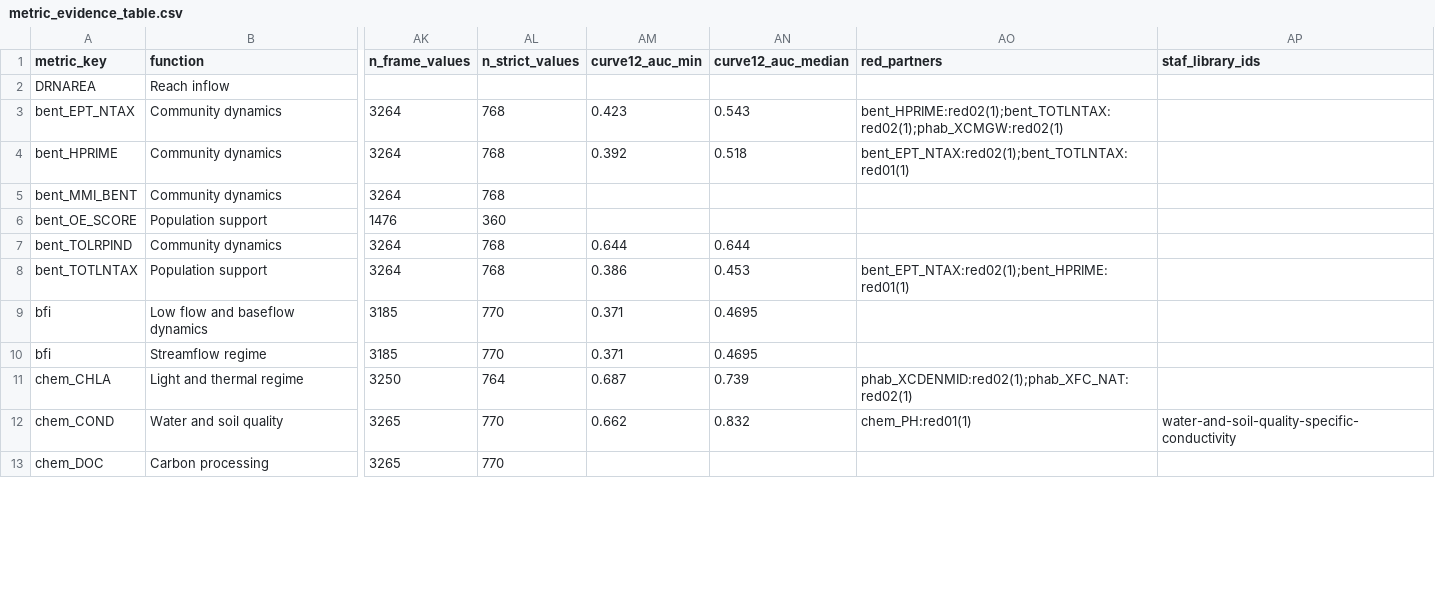
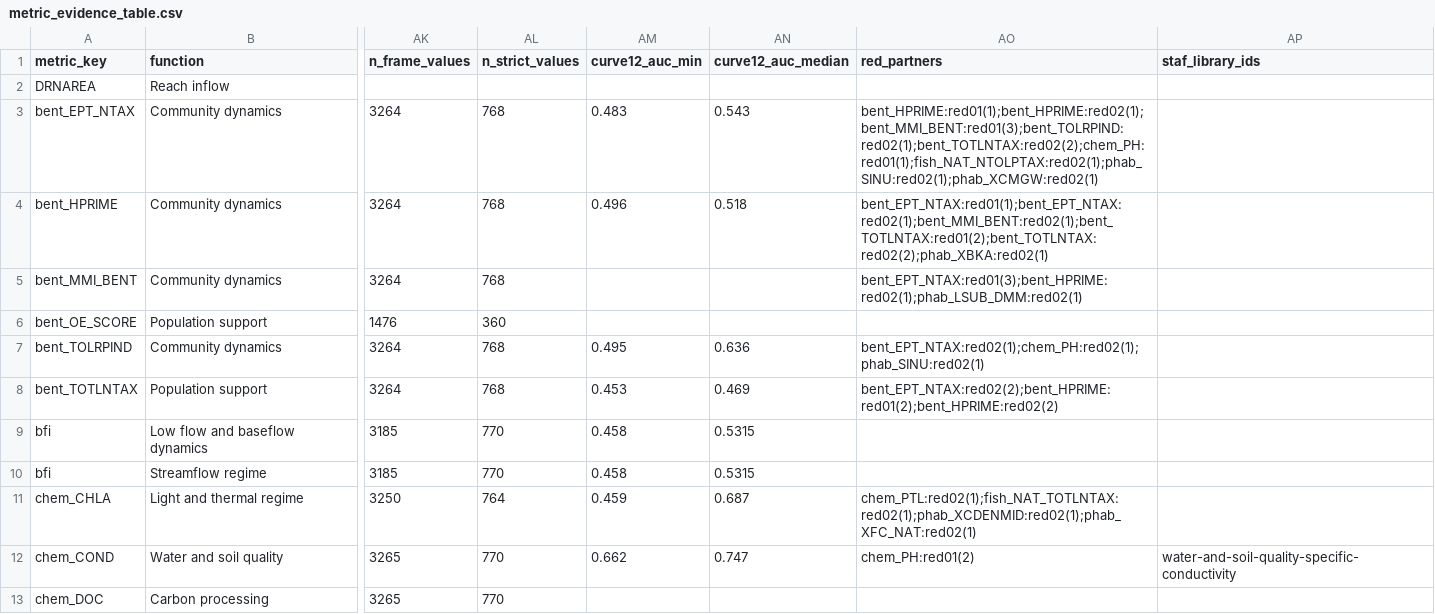
Before and after one commit to USACE-WRISES/staf, a CSV file: apps/stream-curves/config/metric_evidence_table.csv, drawn as a sheet; only a part is shown, gaps mark what is left out; the diff covers the shown part only; the diff names each change by its address in the sheet, - before the commit and + after, or states it on an @@ line.

```diff
--- a/apps/stream-curves/config/metric_evidence_table.csv
+++ b/apps/stream-curves/config/metric_evidence_table.csv
-AM3 (curve12_auc_min): 0.423
+AM3 (curve12_auc_min): 0.483
-AO3 (red_partners): bent_HPRIME:red02(1);bent_TOTLNTAX:red02(1);phab_XCMGW:red02(1)
+AO3 (red_partners): bent_HPRIME:red01(1);bent_HPRIME:red02(1);bent_MMI_BENT:red01(3);bent_TOLRPIND:red02(1);bent_TOTLNTAX:red02(2);chem_PH:red01(1);fish_NAT_NTOLPTAX:red02(1);phab_SINU:red02(1);phab_XCMGW:red02(1)
-AM4 (curve12_auc_min): 0.392
+AM4 (curve12_auc_min): 0.496
-AO4 (red_partners): bent_EPT_NTAX:red02(1);bent_TOTLNTAX:red01(1)
+AO4 (red_partners): bent_EPT_NTAX:red01(1);bent_EPT_NTAX:red02(1);bent_MMI_BENT:red02(1);bent_TOTLNTAX:red01(2);bent_TOTLNTAX:red02(2);phab_XBKA:red02(1)
-AO5 (red_partners): (empty)
+AO5 (red_partners): bent_EPT_NTAX:red01(3);bent_HPRIME:red02(1);phab_LSUB_DMM:red02(1)
-AM7 (curve12_auc_min): 0.644
+AM7 (curve12_auc_min): 0.495
-AN7 (curve12_auc_median): 0.644
+AN7 (curve12_auc_median): 0.636
-AO7 (red_partners): (empty)
+AO7 (red_partners): bent_EPT_NTAX:red02(1);chem_PH:red02(1);phab_SINU:red02(1)
-AM8 (curve12_auc_min): 0.386
+AM8 (curve12_auc_min): 0.453
-AN8 (curve12_auc_median): 0.453
+AN8 (curve12_auc_median): 0.469
-AO8 (red_partners): bent_EPT_NTAX:red02(1);bent_HPRIME:red01(1)
+AO8 (red_partners): bent_EPT_NTAX:red02(2);bent_HPRIME:red01(2);bent_HPRIME:red02(2)
-AM9:AM10 (curve12_auc_min): 0.371
+AM9:AM10 (curve12_auc_min): 0.458
-AN9:AN10 (curve12_auc_median): 0.4695
+AN9:AN10 (curve12_auc_median): 0.5315
-AM11 (curve12_auc_min): 0.687
+AM11 (curve12_auc_min): 0.459
-AN11 (curve12_auc_median): 0.739
+AN11 (curve12_auc_median): 0.687
-AO11 (red_partners): phab_XCDENMID:red02(1);phab_XFC_NAT:red02(1)
+AO11 (red_partners): chem_PTL:red02(1);fish_NAT_TOTLNTAX:red02(1);phab_XCDENMID:red02(1);phab_XFC_NAT:red02(1)
-AN12 (curve12_auc_median): 0.832
+AN12 (curve12_auc_median): 0.747
-AO12 (red_partners): chem_PH:red01(1)
+AO12 (red_partners): chem_PH:red01(2)
```
Also changed, not shown: 75 edited cells elsewhere in this file, 3 other files.
